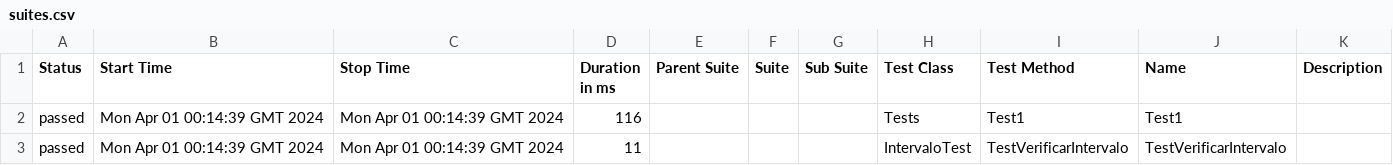
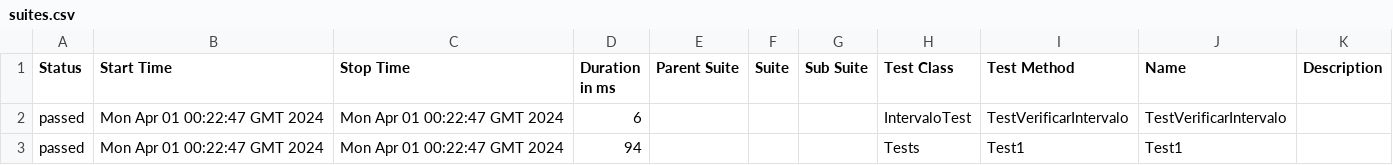
Before and after one commit to ladesa-ro/gerar-horario, a CSV file: b/development/data/suites.csv, drawn as a sheet.

```diff
--- a/b/development/data/suites.csv
+++ b/b/development/data/suites.csv
@@ -1,3 +1,3 @@
 "Status","Start Time","Stop Time","Duration in ms","Parent Suite","Suite","Sub Suite","Test Class","Test Method","Name","Description"
-"passed","Mon Apr 01 00:14:39 GMT 2024","Mon Apr 01 00:14:39 GMT 2024","116","","","","Tests","Test1","Test1",""
-"passed","Mon Apr 01 00:14:39 GMT 2024","Mon Apr 01 00:14:39 GMT 2024","11","","","","IntervaloTest","TestVerificarIntervalo","TestVerificarIntervalo",""
+"passed","Mon Apr 01 00:22:47 GMT 2024","Mon Apr 01 00:22:47 GMT 2024","6","","","","IntervaloTest","TestVerificarIntervalo","TestVerificarIntervalo",""
+"passed","Mon Apr 01 00:22:47 GMT 2024","Mon Apr 01 00:22:47 GMT 2024","94","","","","Tests","Test1","Test1",""
```
Also changed, not shown: 28 other files.
